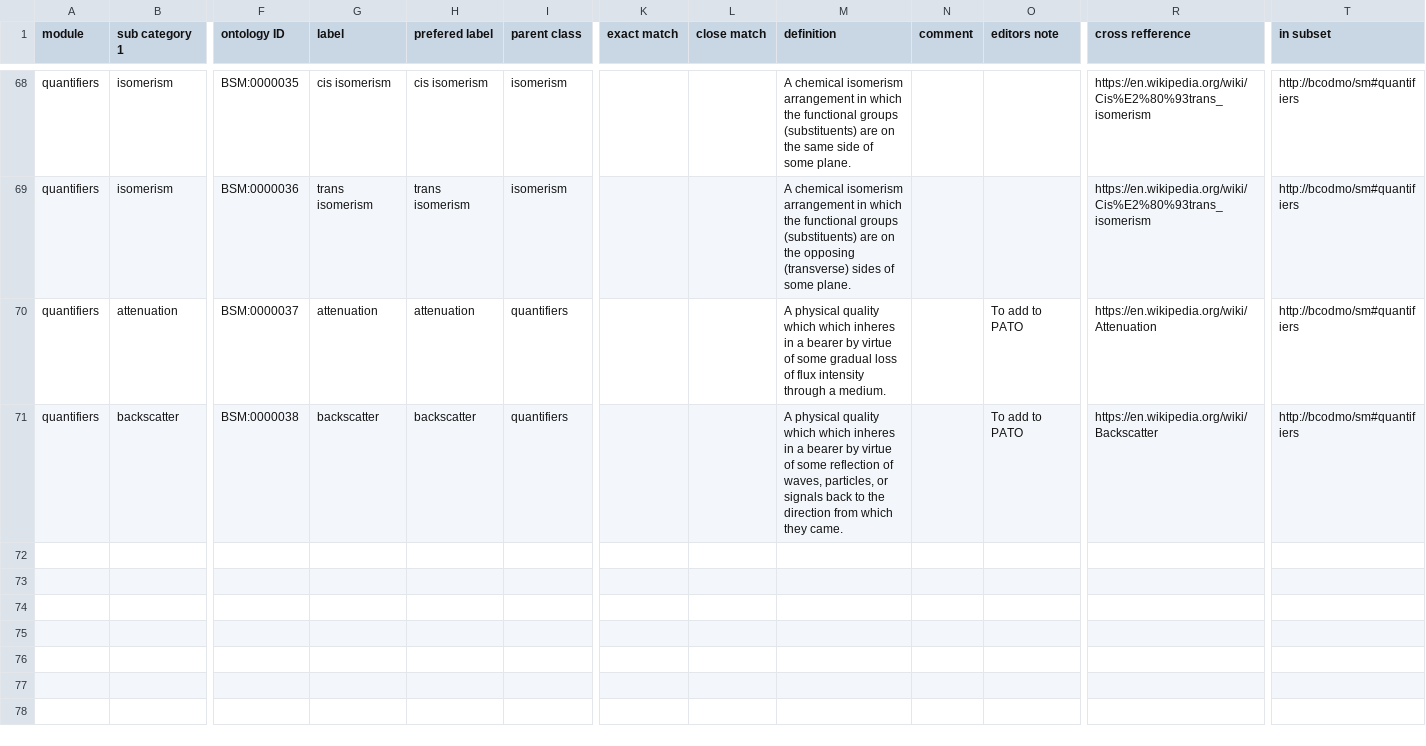
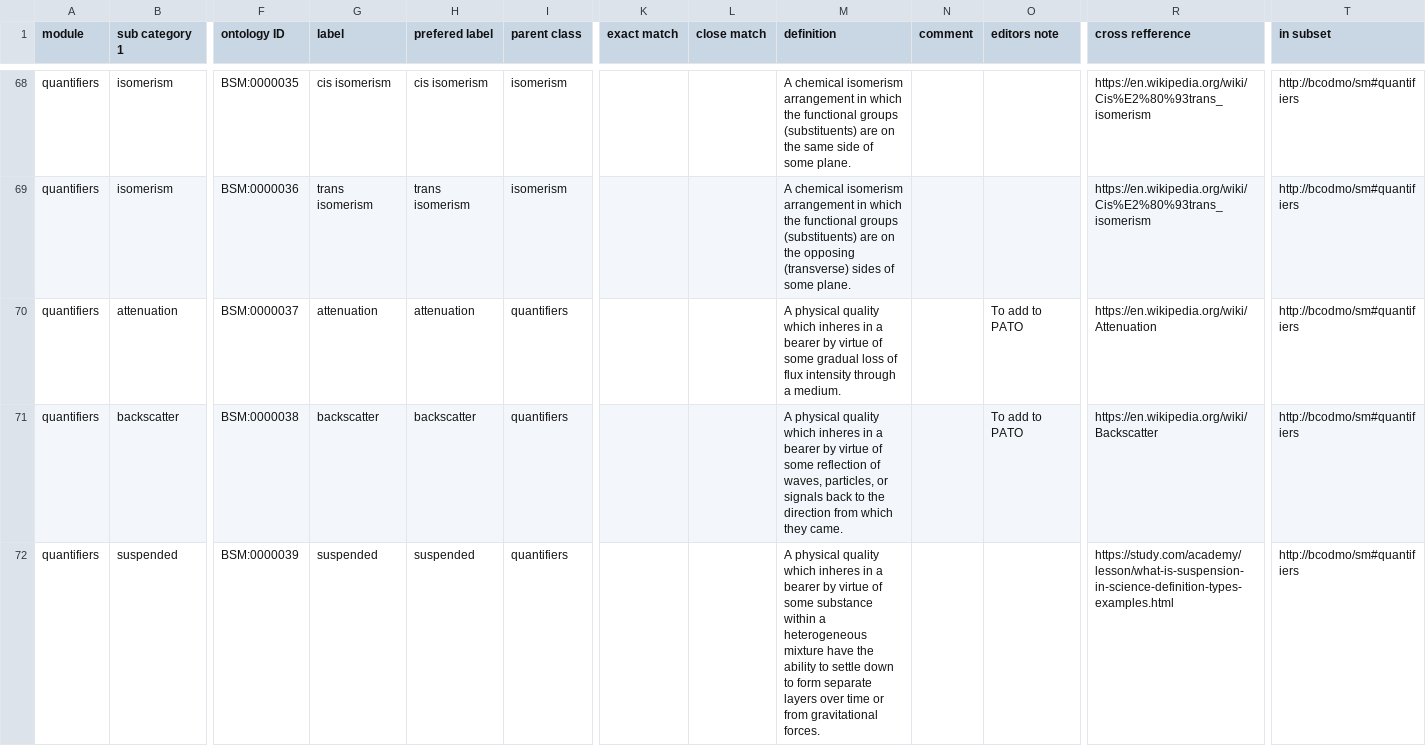
Before and after one commit to BCODMO/bcodmont, a TSV file: src/ontology/BCODMO_SM/quantifiers/robot_templates/quantifiers.tsv, drawn as a sheet; only a part is shown, gaps mark what is left out; rows hold the shown columns only; the diff names each change by its address in the sheet, - before the commit and + after, or states it on an @@ line.

Commit message:
Add suspended

```diff
--- a/src/ontology/BCODMO_SM/quantifiers/robot_templates/quantifiers.tsv
+++ b/src/ontology/BCODMO_SM/quantifiers/robot_templates/quantifiers.tsv
-M70 (definition): …quality which which inheres in…
+M70 (definition): …quality which inheres in…
-M71 (definition): …quality which which inheres in…
+M71 (definition): …quality which inheres in…
+row 72: quantifiers | suspended | BSM:0000039 | suspended | suspended | quantifiers |  |  | A physical quality which inheres in a bearer by virtue of some substance within a heterogeneous mixture have the ability to settle down to form separate layers over time or from gravitational forces. |  |  | https://study.com/academy/lesson/what-is-suspension-in-science-definition-types-examples.html | http://bcodmo/sm#quantifiers
```
